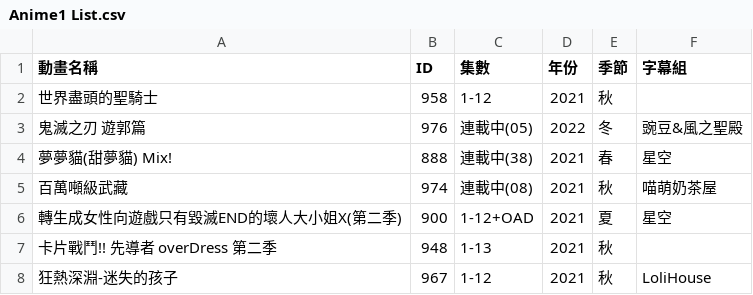
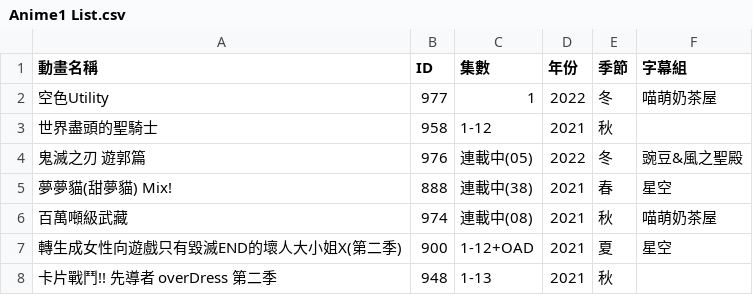
Before and after one commit to HeiTang/Anime1-Data, a CSV file: Anime1 List.csv, drawn as a sheet; only a part is shown; the shorter side is filled out with more unchanged rows; the diff names each change by its address in the sheet, - before the commit and + after, or states it on an @@ line.

Commit message:
Doc: Upgrade Anime1 List

```diff
--- a/Anime1 List.csv
+++ b/Anime1 List.csv
+row 2: 空色Utility | 977 | 1 | 2022 | 冬 | 喵萌奶茶屋
```
Also changed, not shown: 1 other file.
